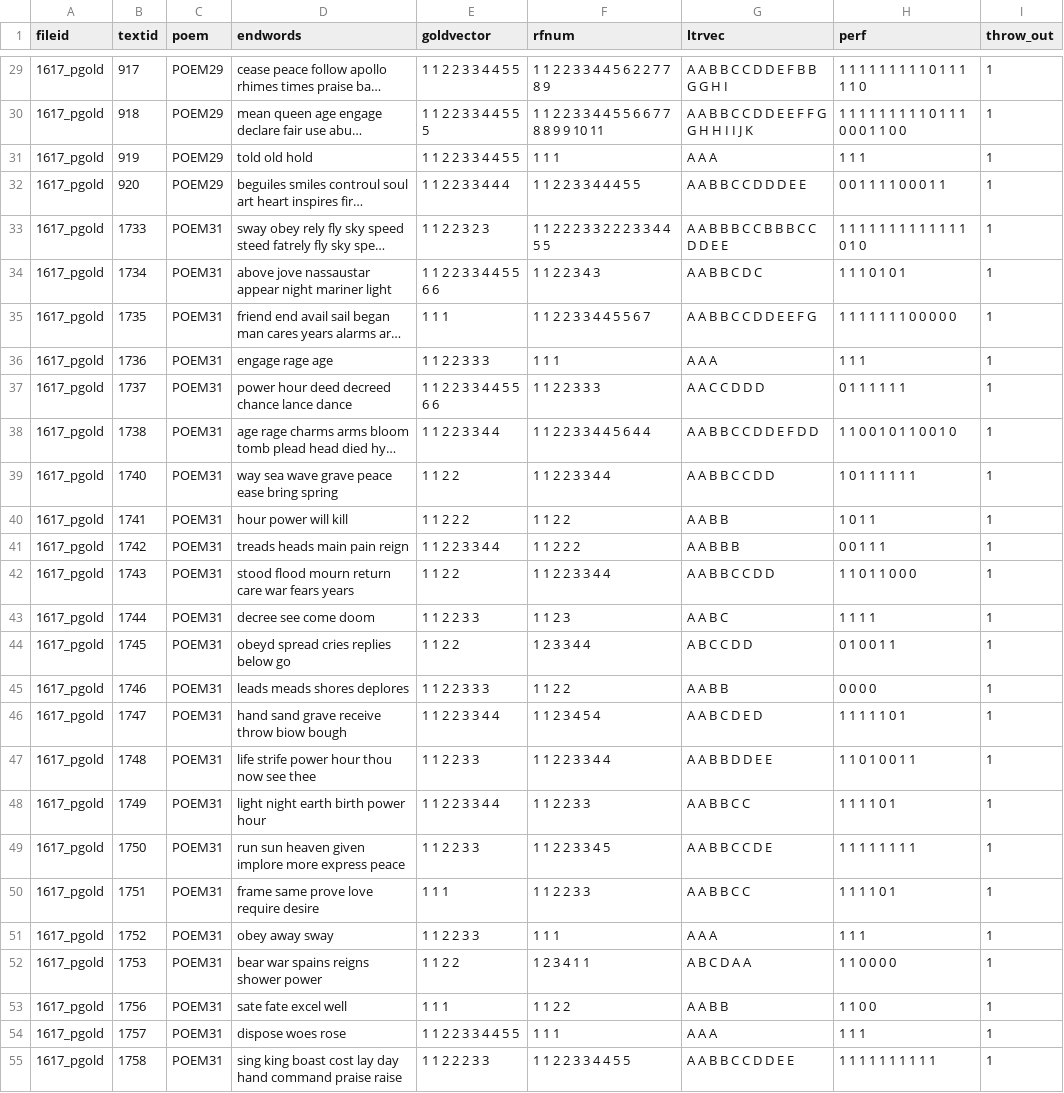
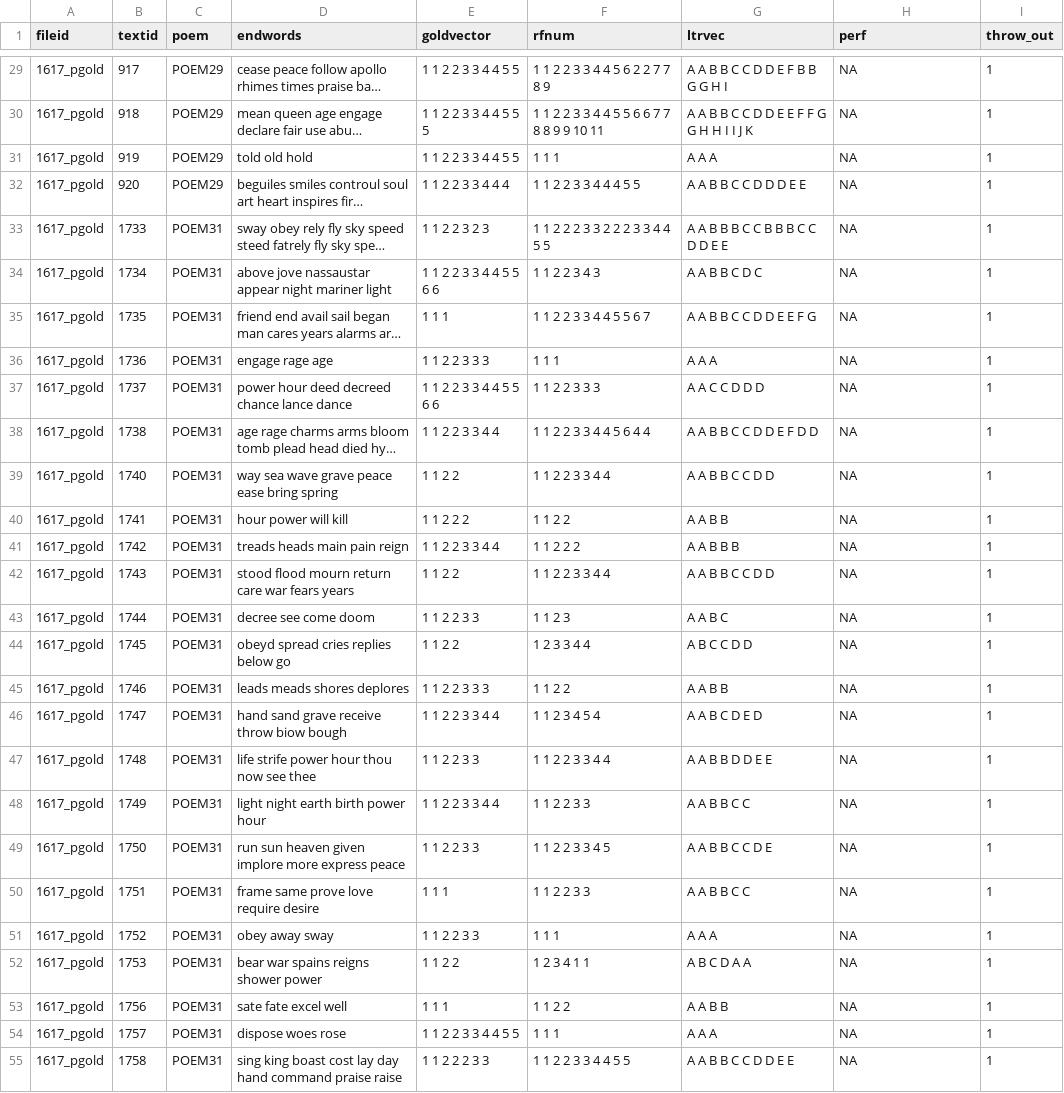
Before and after one commit to nmhouston/rf_eval, a CSV file: reddy/eval/combined_errors.csv, drawn as a sheet; only a part is shown, gaps mark what is left out; long unchanged cells end in …; the diff covers the shown part only; the diff names each change by its address in the sheet, - before the commit and + after, or states it on an @@ line.

```diff
--- a/reddy/eval/combined_errors.csv
+++ b/reddy/eval/combined_errors.csv
-H29 (perf): 1 1 1 1 1 1 1 1 1 0 1 1 1 1 1 0
+H29 (perf): NA
-H30 (perf): 1 1 1 1 1 1 1 1 1 0 1 1 1 0 0 0 1 1 0 0
+H30 (perf): NA
-H31 (perf): 1 1 1
+H31 (perf): NA
-H32 (perf): 0 0 1 1 1 1 0 0 0 1 1
+H32 (perf): NA
-H33 (perf): 1 1 1 1 1 1 1 1 1 1 1 1 1 0 1 0
+H33 (perf): NA
-H34 (perf): 1 1 1 0 1 0 1
+H34 (perf): NA
-H35 (perf): 1 1 1 1 1 1 1 0 0 0 0 0
+H35 (perf): NA
-H36 (perf): 1 1 1
+H36 (perf): NA
-H37 (perf): 0 1 1 1 1 1 1
+H37 (perf): NA
-H38 (perf): 1 1 0 0 1 0 1 1 0 0 1 0
+H38 (perf): NA
-H39 (perf): 1 0 1 1 1 1 1 1
+H39 (perf): NA
-H40 (perf): 1 0 1 1
+H40 (perf): NA
-H41 (perf): 0 0 1 1 1
+H41 (perf): NA
-H42 (perf): 1 1 0 1 1 0 0 0
+H42 (perf): NA
-H43 (perf): 1 1 1 1
+H43 (perf): NA
-H44 (perf): 0 1 0 0 1 1
+H44 (perf): NA
-H45 (perf): 0 0 0 0
+H45 (perf): NA
-H46 (perf): 1 1 1 1 1 0 1
+H46 (perf): NA
-H47 (perf): 1 1 0 1 0 0 1 1
+H47 (perf): NA
-H48 (perf): 1 1 1 1 0 1
+H48 (perf): NA
-H49 (perf): 1 1 1 1 1 1 1 1
+H49 (perf): NA
-H50 (perf): 1 1 1 1 0 1
+H50 (perf): NA
-H51 (perf): 1 1 1
+H51 (perf): NA
-H52 (perf): 1 1 0 0 0 0
+H52 (perf): NA
-H53 (perf): 1 1 0 0
+H53 (perf): NA
-H54 (perf): 1 1 1
+H54 (perf): NA
-H55 (perf): 1 1 1 1 1 1 1 1 1 1
+H55 (perf): NA
```
Also changed, not shown: 71 edited cells elsewhere in this file, reddy/eval/1617_pgold_error.csv, reddy/eval/1718_pgold_error.csv, 30 other files.
